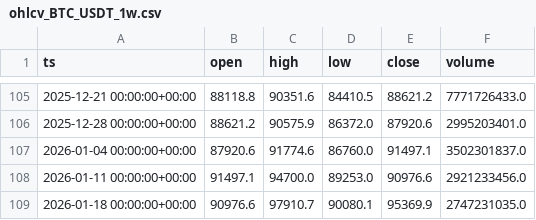
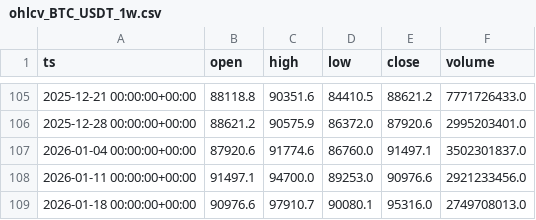
Before and after one commit to gabrielmachadogh/Backtests, a CSV file: results/ohlcv_BTC_USDT_1w.csv, drawn as a sheet; only a part is shown, gaps mark what is left out.

```diff
--- a/results/ohlcv_BTC_USDT_1w.csv
+++ b/results/ohlcv_BTC_USDT_1w.csv
@@ -108,2 +108,2 @@ ts,open,high,low,close,volume
 2026-01-11 00:00:00+00:00,91497.1,94700.0,89253.0,90976.6,2921233456.0
-2026-01-18 00:00:00+00:00,90976.6,97910.7,90080.1,95369.9,2747231035.0
+2026-01-18 00:00:00+00:00,90976.6,97910.7,90080.1,95316.0,2749708013.0
```
Also changed, not shown: results/ohlcv_BTC_USDT_1d.csv, results/ohlcv_BTC_USDT_2h.csv, 8 other files.
